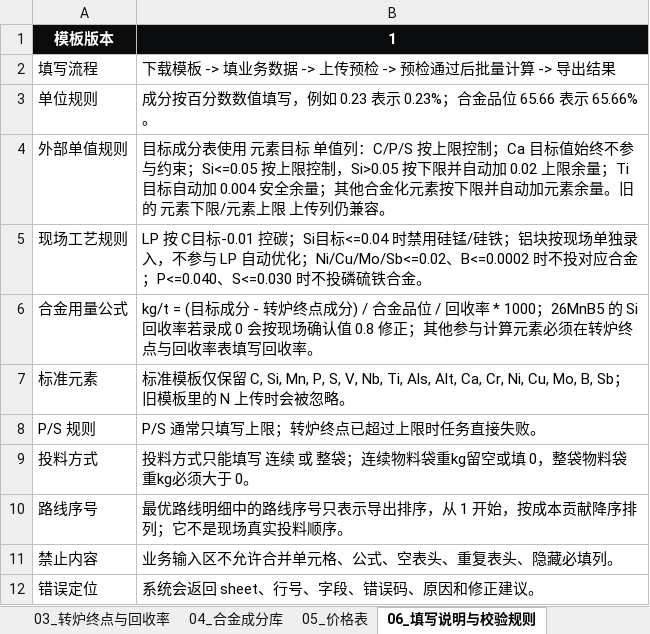
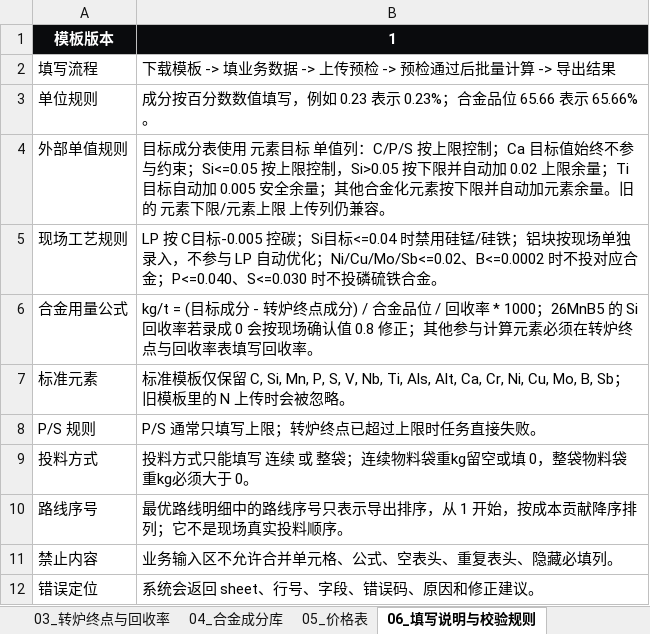
Before and after one commit to MagicXran/alloy_cost_calculation, an Excel workbook: alloy-batch-template-v1.xlsx, sheet 06_填写说明与校验规则, drawn as a sheet; values as stored, in another font and other column widths than the file's, no borders; the diff names each change by its address in the sheet, - before the commit and + after, or states it on an @@ line.

```diff
--- a/alloy-batch-template-v1.xlsx (sheet 06_填写说明与校验规则)
+++ b/alloy-batch-template-v1.xlsx (sheet 06_填写说明与校验规则)
-B4: …自动加 0.004 安全余量…
+B4: …自动加 0.005 安全余量…
-B5: …C目标-0.01 控碳；Si…
+B5: …C目标-0.005 控碳；Si…
```
Also changed, not shown: 8 other files.
